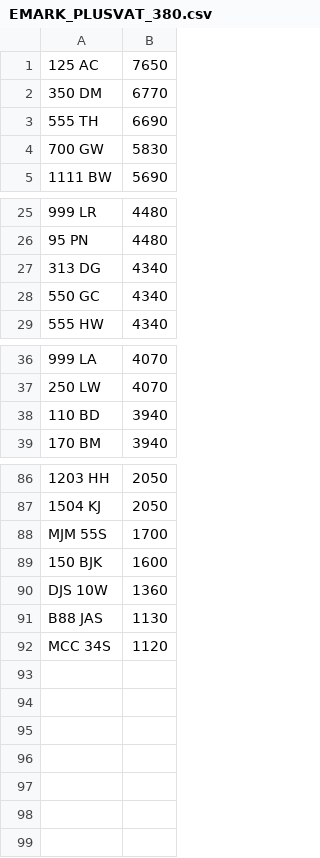
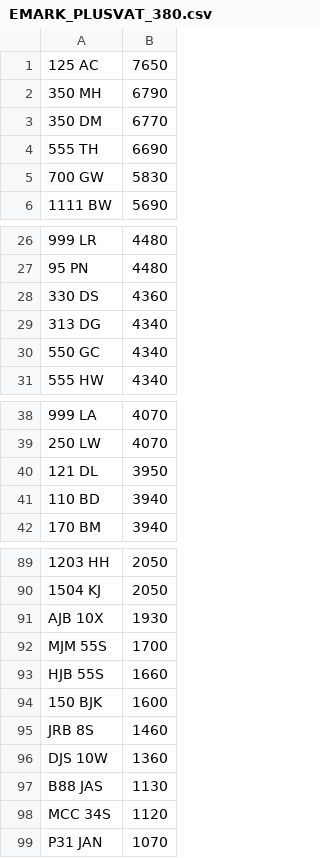
Before and after one commit to martinsumner/simplyreg, a CSV file: csv/EMARK_PLUSVAT_380.csv, drawn as a sheet; only a part is shown, gaps mark what is left out; the diff names each change by its address in the sheet, - before the commit and + after, or states it on an @@ line.

Commit message:
Update EMARK_PLUSVAT_380.csv

```diff
--- a/csv/EMARK_PLUSVAT_380.csv
+++ b/csv/EMARK_PLUSVAT_380.csv
+row 2: 350 MH | 6790
+row 28: 330 DS | 4360
+row 40: 121 DL | 3950
+row 91: AJB 10X | 1930
+row 93: HJB 55S | 1660
+row 95: JRB 8S | 1460
+row 99: P31 JAN | 1070
```
